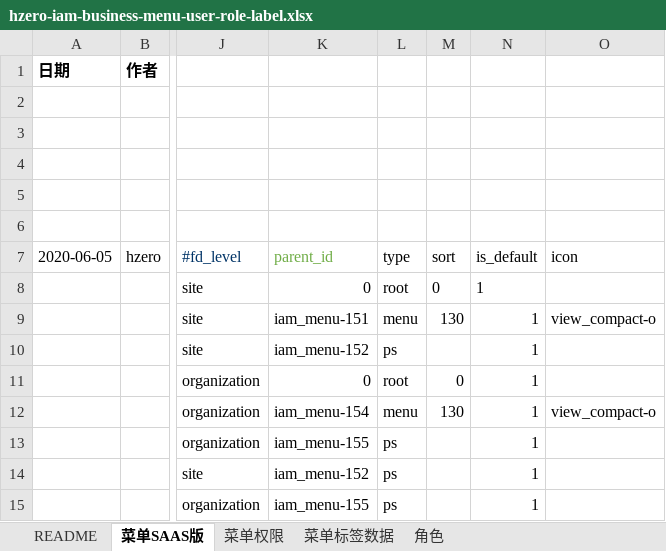
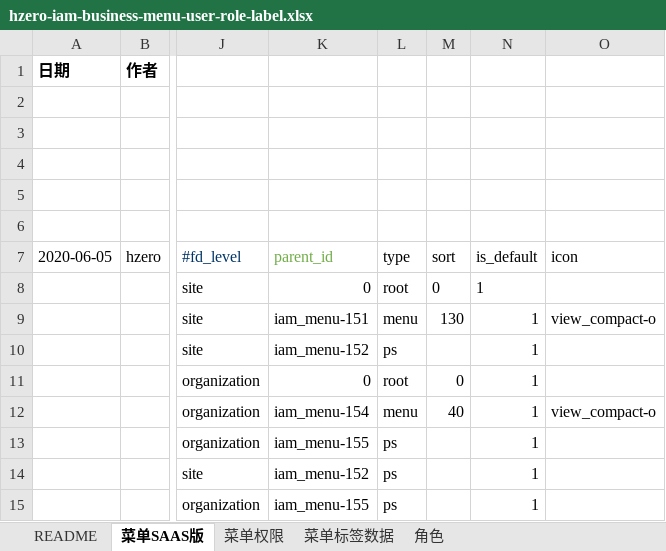
Before and after one commit to open-hand/devops-service-business-plugin, an Excel workbook: src/main/resources/script/db/init-data/devops_service/hzero_platform/hzero-iam-business-menu-user-role-label.xlsx, sheet 菜单SAAS版, drawn as a sheet; only a part is shown, gaps mark what is left out; values as stored, in another font and other column widths than the file's, no borders; the diff names each change by its address in the sheet, - before the commit and + after, or states it on an @@ line.

Commit message:
[ADD]-权限

```diff
--- a/src/main/resources/script/db/init-data/devops_service/hzero_platform/hzero-iam-business-menu-user-role-label.xlsx (sheet 菜单SAAS版)
+++ b/src/main/resources/script/db/init-data/devops_service/hzero_platform/hzero-iam-business-menu-user-role-label.xlsx (sheet 菜单SAAS版)
-M12 (sort): 130
+M12 (sort): 40
```
